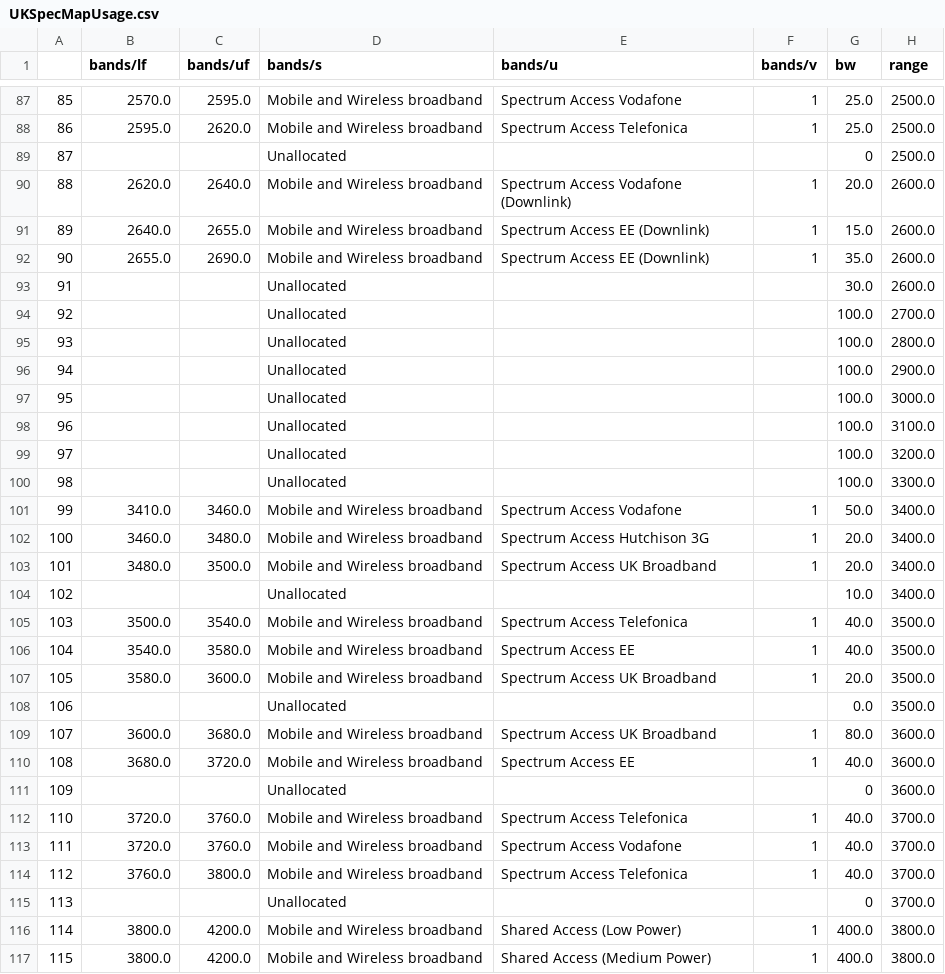
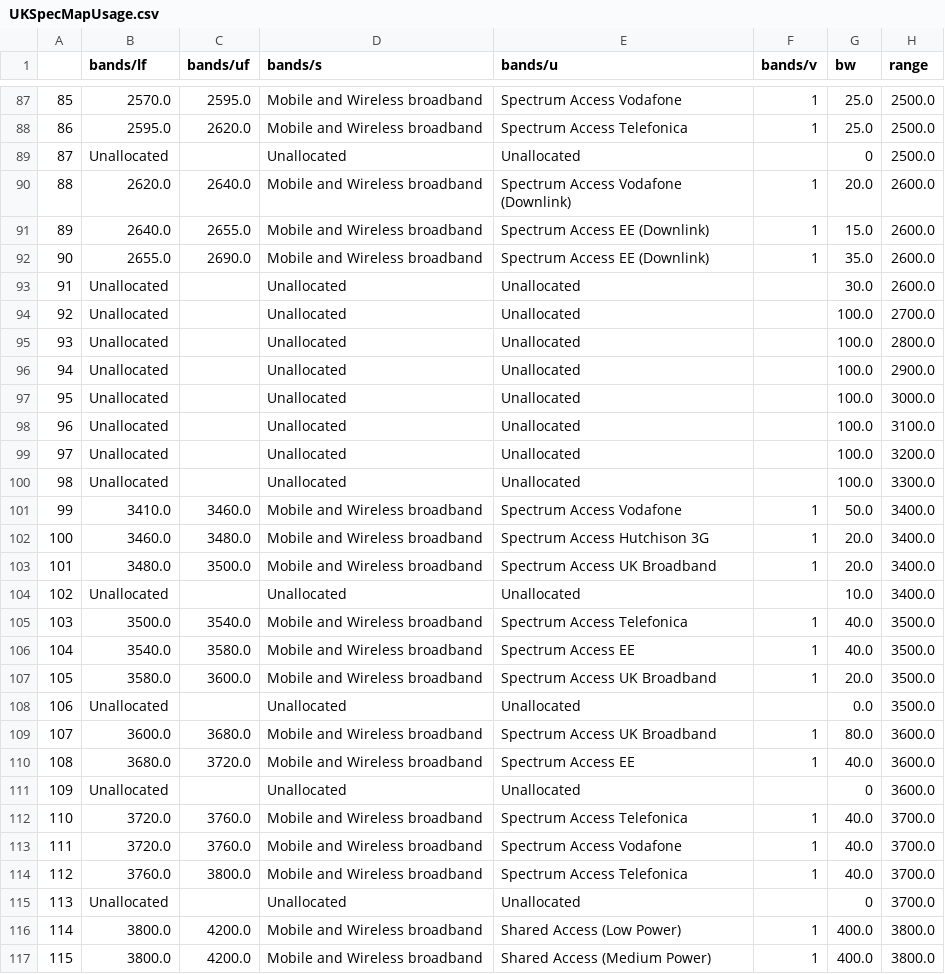
Before and after one commit to navnith-reddy/GlobalSpectrumComparison, a CSV file: Ofcom Datasets/UKSpecMapUsage.csv, drawn as a sheet; only a part is shown, gaps mark what is left out; the diff covers the shown part only.

```diff
--- a/Ofcom Datasets/UKSpecMapUsage.csv
+++ b/Ofcom Datasets/UKSpecMapUsage.csv
@@ -88,3 +88,3 @@
 86,2595.0,2620.0,Mobile and Wireless broadband,Spectrum Access Telefonica,1,25.0,2500.0
-87,,,Unallocated,,,0,2500.0
+87,Unallocated,,Unallocated,Unallocated,,0,2500.0
 88,2620.0,2640.0,Mobile and Wireless broadband,Spectrum Access Vodafone (Downlink),1,20.0,2600.0
@@ -92,10 +92,10 @@
 90,2655.0,2690.0,Mobile and Wireless broadband,Spectrum Access EE (Downlink),1,35.0,2600.0
-91,,,Unallocated,,,30.0,2600.0
-92,,,Unallocated,,,100.0,2700.0
-93,,,Unallocated,,,100.0,2800.0
-94,,,Unallocated,,,100.0,2900.0
-95,,,Unallocated,,,100.0,3000.0
-96,,,Unallocated,,,100.0,3100.0
-97,,,Unallocated,,,100.0,3200.0
-98,,,Unallocated,,,100.0,3300.0
+91,Unallocated,,Unallocated,Unallocated,,30.0,2600.0
+92,Unallocated,,Unallocated,Unallocated,,100.0,2700.0
+93,Unallocated,,Unallocated,Unallocated,,100.0,2800.0
+94,Unallocated,,Unallocated,Unallocated,,100.0,2900.0
+95,Unallocated,,Unallocated,Unallocated,,100.0,3000.0
+96,Unallocated,,Unallocated,Unallocated,,100.0,3100.0
+97,Unallocated,,Unallocated,Unallocated,,100.0,3200.0
+98,Unallocated,,Unallocated,Unallocated,,100.0,3300.0
 99,3410.0,3460.0,Mobile and Wireless broadband,Spectrum Access Vodafone,1,50.0,3400.0
@@ -103,3 +103,3 @@
 101,3480.0,3500.0,Mobile and Wireless broadband,Spectrum Access UK Broadband,1,20.0,3400.0
-102,,,Unallocated,,,10.0,3400.0
+102,Unallocated,,Unallocated,Unallocated,,10.0,3400.0
 103,3500.0,3540.0,Mobile and Wireless broadband,Spectrum Access Telefonica,1,40.0,3500.0
@@ -107,6 +107,6 @@
 105,3580.0,3600.0,Mobile and Wireless broadband,Spectrum Access UK Broadband,1,20.0,3500.0
-106,,,Unallocated,,,0.0,3500.0
+106,Unallocated,,Unallocated,Unallocated,,0.0,3500.0
 107,3600.0,3680.0,Mobile and Wireless broadband,Spectrum Access UK Broadband,1,80.0,3600.0
 108,3680.0,3720.0,Mobile and Wireless broadband,Spectrum Access EE,1,40.0,3600.0
-109,,,Unallocated,,,0,3600.0
+109,Unallocated,,Unallocated,Unallocated,,0,3600.0
 110,3720.0,3760.0,Mobile and Wireless broadband,Spectrum Access Telefonica,1,40.0,3700.0
@@ -114,3 +114,3 @@
 112,3760.0,3800.0,Mobile and Wireless broadband,Spectrum Access Telefonica,1,40.0,3700.0
-113,,,Unallocated,,,0,3700.0
+113,Unallocated,,Unallocated,Unallocated,,0,3700.0
 114,3800.0,4200.0,Mobile and Wireless broadband,Shared Access (Low Power),1,400.0,3800.0
```
Also changed, not shown: 116 edited cells elsewhere in this file, Ofcom Datasets/spectrumMap.csv, 3 other files.
